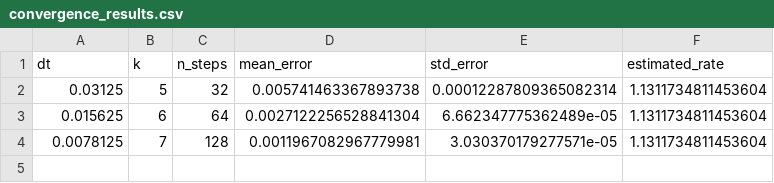
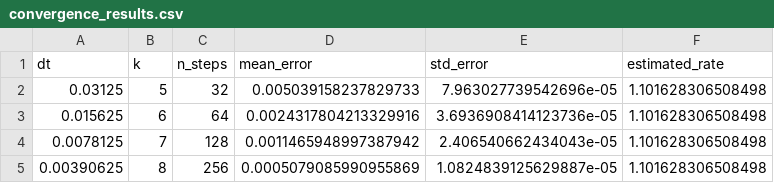
Before and after one commit to NisongMonyimba/AppliedMathThesis, a CSV file: simulations/euler_milstein/convergence_results.csv, drawn as a sheet.

Commit message:
Fix two large overfulls from content edits: Ch.2 master equation terminal condition (135pt, split to own display line); Ch.4 Reproducibility Note path (150pt, move to centered block); also commit regenerated convergence_results.csv (from corrected Riccati sign).

```diff
--- a/simulations/euler_milstein/convergence_results.csv
+++ b/simulations/euler_milstein/convergence_results.csv
@@ -1,4 +1,5 @@
 dt,k,n_steps,mean_error,std_error,estimated_rate
-0.03125,5,32,0.005741463367893738,0.00012287809365082314,1.1311734811453604
-0.015625,6,64,0.0027122256528841304,6.662347775362489e-05,1.1311734811453604
-0.0078125,7,128,0.0011967082967779981,3.030370179277571e-05,1.1311734811453604
+0.03125,5,32,0.005039158237829733,7.963027739542696e-05,1.101628306508498
+0.015625,6,64,0.0024317804213329916,3.6936908414123736e-05,1.101628306508498
+0.0078125,7,128,0.0011465948997387942,2.406540662434043e-05,1.101628306508498
+0.00390625,8,256,0.0005079085990955869,1.0824839125629887e-05,1.101628306508498
```
Also changed, not shown: 2 other files.
